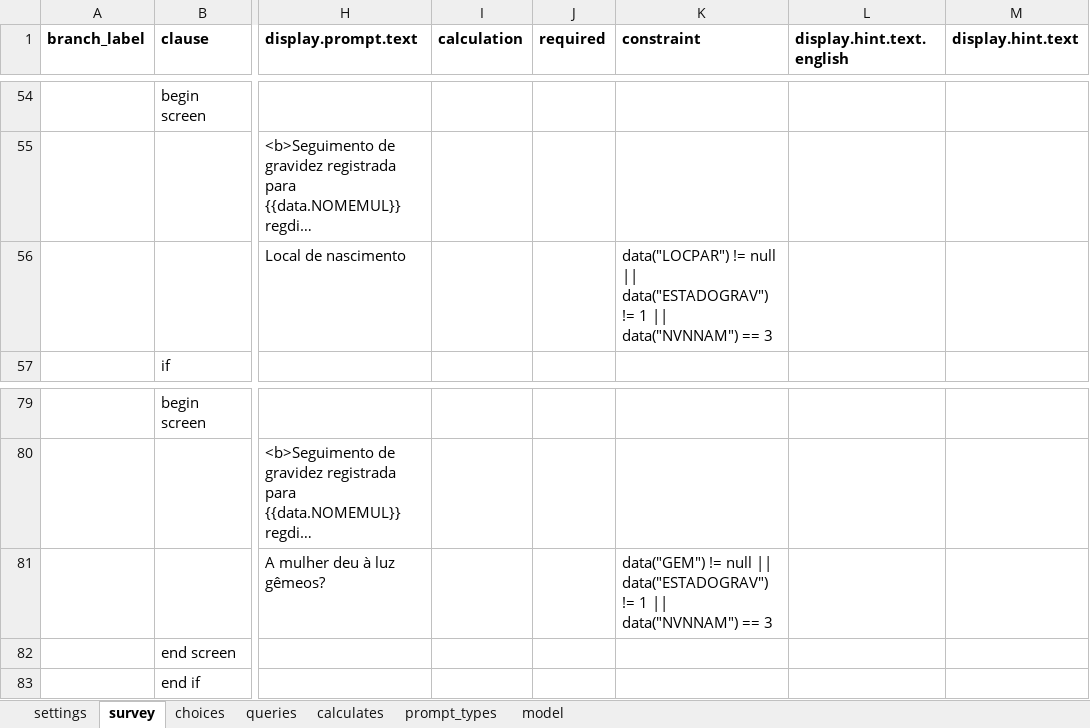
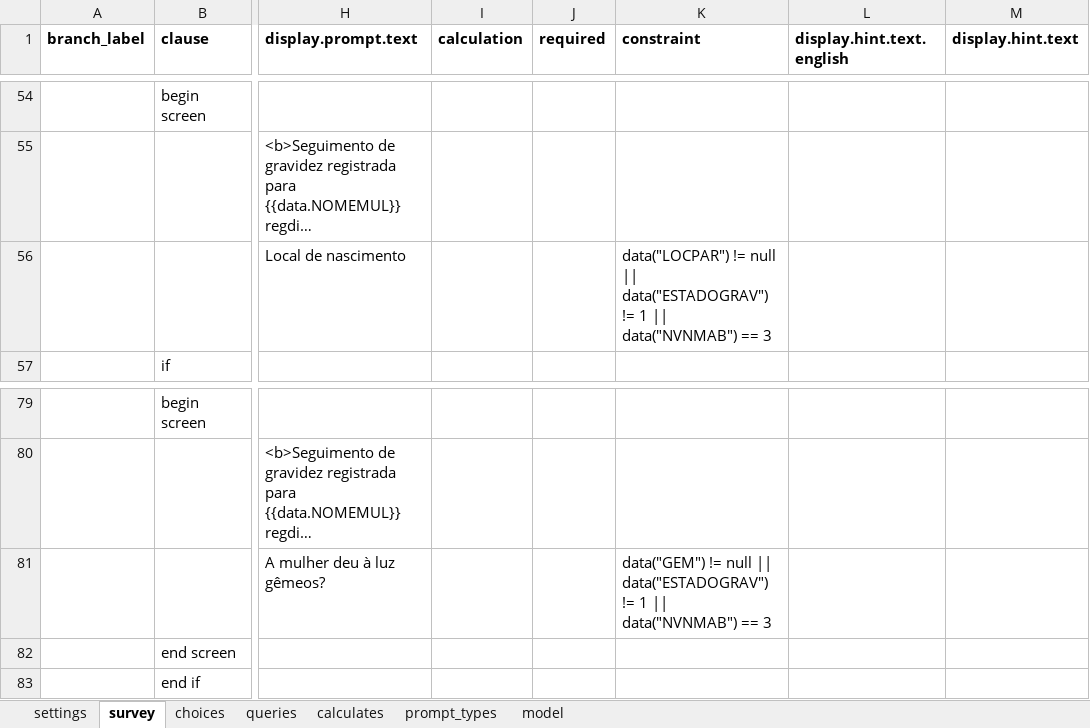
Before and after one commit to BandimHealthProject/Equipa, an Excel workbook: app/config/tables/PREGNANCIES/Forms/PREGNANCYFU/PREGNANCYFU.xlsx, sheet survey, drawn as a sheet; only a part is shown, gaps mark what is left out; long unchanged cells end in …; values as stored, in another font and other column widths than the file's, no borders; the diff names each change by its address in the sheet, - before the commit and + after, or states it on an @@ line.

Commit message:
Error in NVNMAB constraints

```diff
--- a/app/config/tables/PREGNANCIES/Forms/PREGNANCYFU/PREGNANCYFU.xlsx (sheet survey)
+++ b/app/config/tables/PREGNANCIES/Forms/PREGNANCYFU/PREGNANCYFU.xlsx (sheet survey)
-K56 (constraint): …1 || data("NVNNAM") == 3
+K56 (constraint): …1 || data("NVNMAB") == 3
-K81 (constraint): …1 || data("NVNNAM") == 3
+K81 (constraint): …1 || data("NVNMAB") == 3
```
Also changed, not shown: 1 other file.
